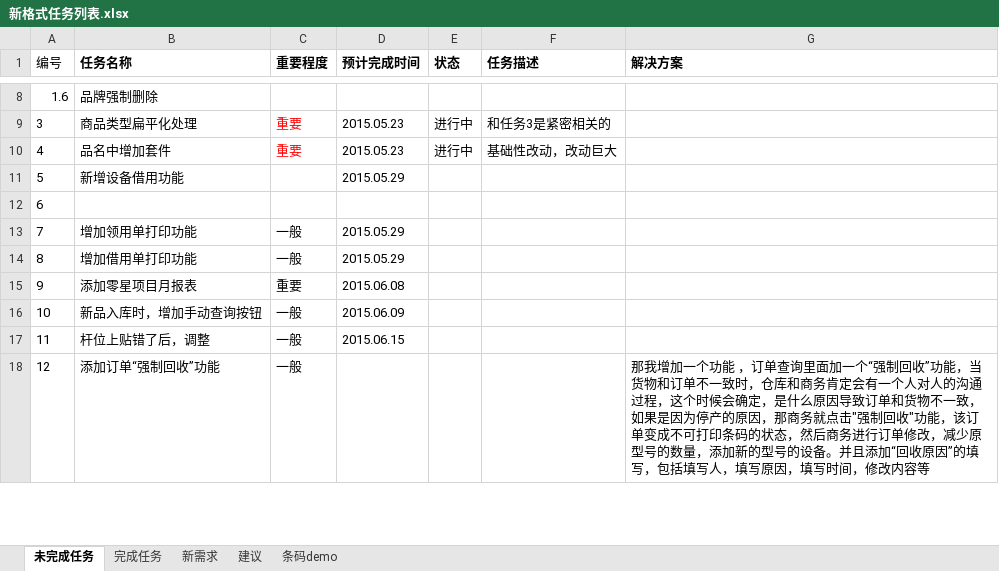
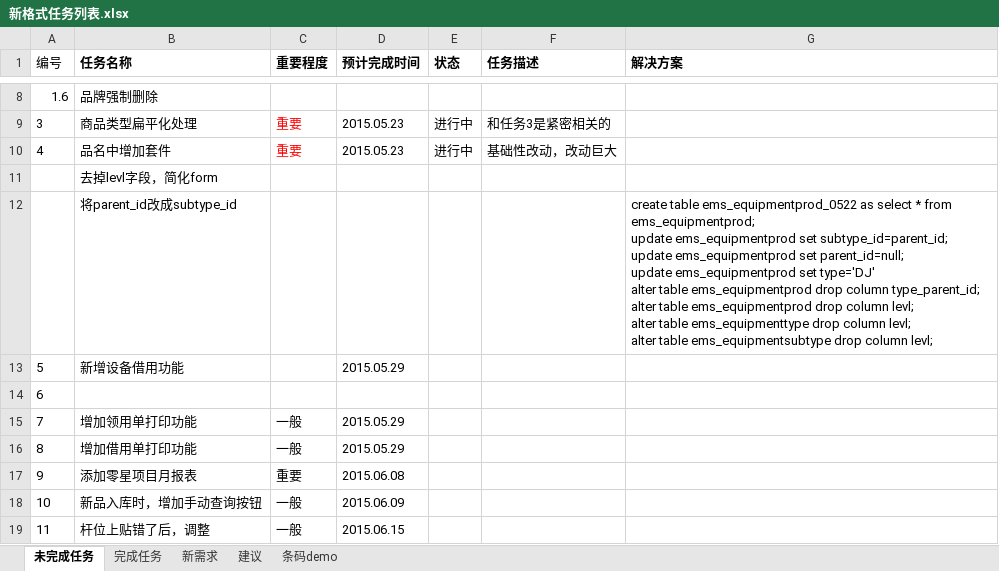
Before and after one commit to mawujun1234/leon1.0, an Excel workbook: ems/document/新格式任务列表.xlsx, sheet 未完成任务, drawn as a sheet; only a part is shown, gaps mark what is left out; the shorter side is filled out with more unchanged rows; values as stored, in another font and other column widths than the file's, no borders; ↵ is a line break in a cell; the diff names each change by its address in the sheet, - before the commit and + after, or states it on an @@ line.

```diff
--- a/ems/document/新格式任务列表.xlsx (sheet 未完成任务)
+++ b/ems/document/新格式任务列表.xlsx (sheet 未完成任务)
+row 11:  | 去掉levl字段，简化form
+row 12:  | 将parent_id改成subtype_id |  |  |  |  | create table ems_equipmentprod_0522 as select * from ems_equipmentprod; ↵ update ems_equipmentprod set subtype_id=parent_id; ↵ update ems_equipmentprod set parent_id=null; ↵ update ems_equipmentprod set type='DJ' ↵ alter table ems_equipmentprod drop column type_parent_id; ↵ alter table ems_equipmentprod drop column levl; ↵ alter table ems_equipmenttype drop column levl; ↵ alter table ems_equipmentsubtype drop column levl;
```
Also changed, not shown: sheet 条码demo, 20 other files.
